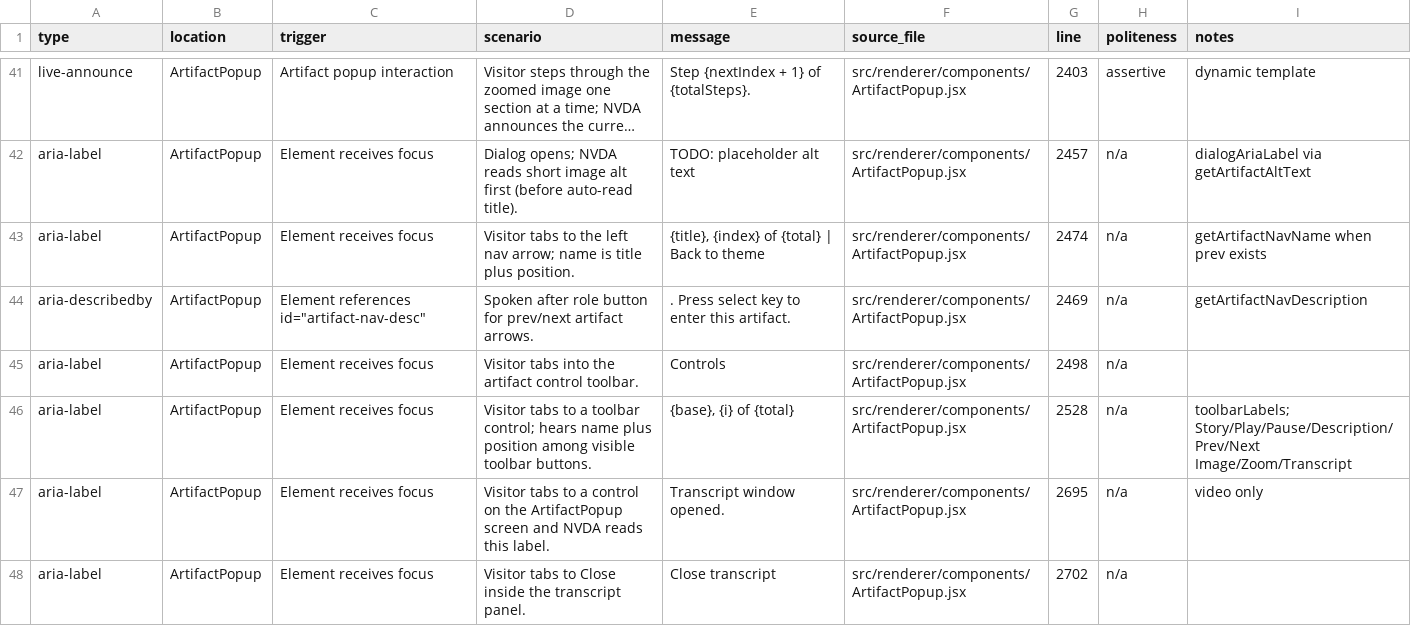
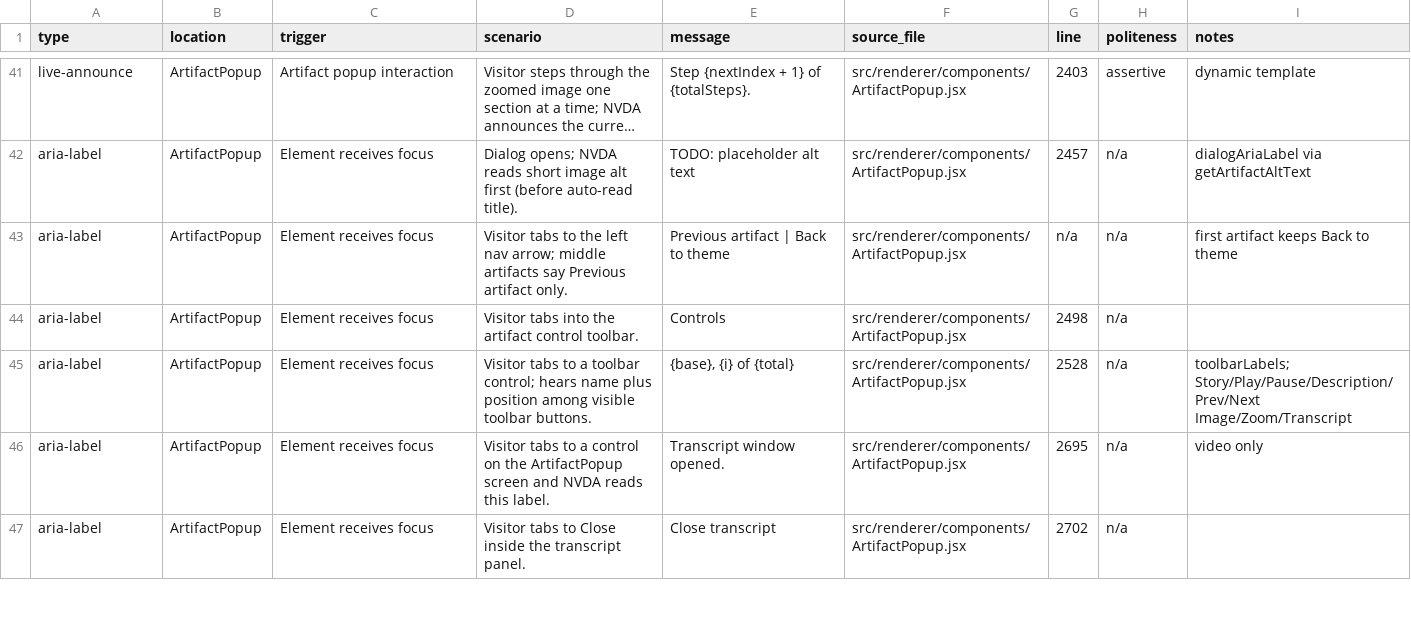
Before and after one commit to clrrs/HKA, a CSV file: docs/screen-reader-announcements.csv, drawn as a sheet; only a part is shown, gaps mark what is left out; long unchanged cells end in …; the diff covers the shown part only; the diff names each change by its address in the sheet, - before the commit and + after, or states it on an @@ line.

Commit message:
update: part of feedback on 9.11 (prev/next arrows and autoplay)

```diff
--- a/docs/screen-reader-announcements.csv
+++ b/docs/screen-reader-announcements.csv
-D43 (scenario): …nav arrow; name is title plus position.
+D43 (scenario): …nav arrow; middle artifacts say Previous artifact only.
-E43 (message): {title}, {index} of {total} | Back to theme
+E43 (message): Previous artifact | Back to theme
-G43 (line): 2474
+G43 (line): n/a
-I43 (notes): getArtifactNavName when prev exists
+I43 (notes): first artifact keeps Back to theme
-row 44: aria-describedby | ArtifactPopup | Element references id="artifact-nav-desc" | Spoken after role button for prev/next artifact arrows. | . Press select key to enter this artifact. | src/renderer/components/ArtifactPopup.jsx | 2469 | n/a | getArtifactNavDescription
```
Also changed, not shown: 2 removed rows and 11 edited cells elsewhere in this file, 4 other files.
